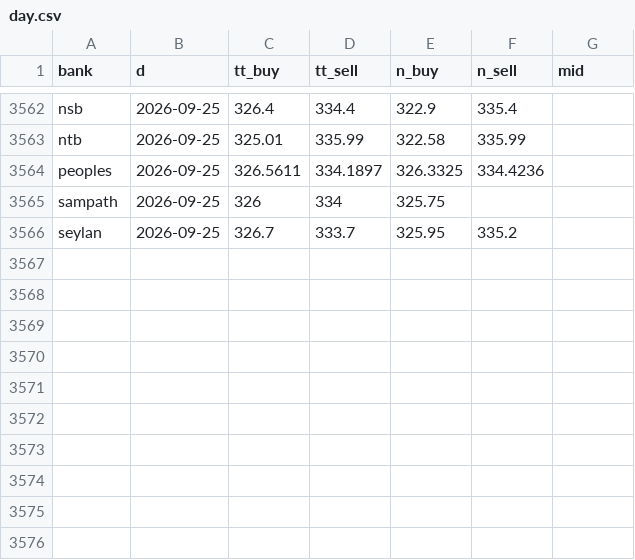
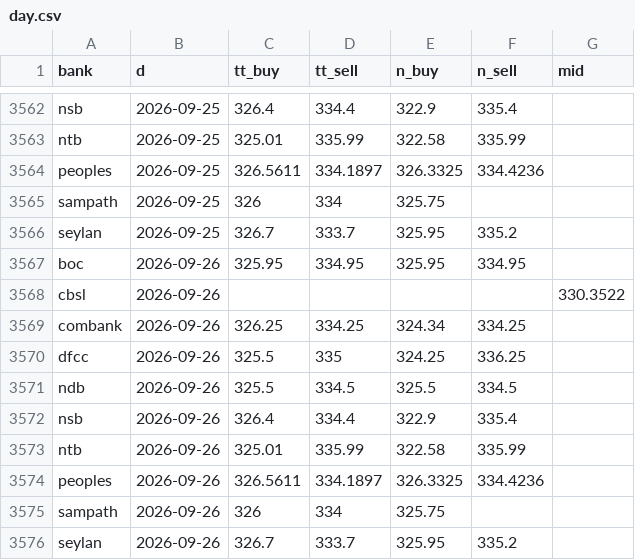
Before and after one commit to anjulalk/fxtrack, a CSV file: data/day.csv, drawn as a sheet; only a part is shown, gaps mark what is left out; the diff names each change by its address in the sheet, - before the commit and + after, or states it on an @@ line.

```diff
--- a/data/day.csv
+++ b/data/day.csv
+row 3567: boc | 2026-09-26 | 325.95 | 334.95 | 325.95 | 334.95
+row 3568: cbsl | 2026-09-26 |  |  |  |  | 330.3522
+row 3569: combank | 2026-09-26 | 326.25 | 334.25 | 324.34 | 334.25
+row 3570: dfcc | 2026-09-26 | 325.5 | 335 | 324.25 | 336.25
+row 3571: ndb | 2026-09-26 | 325.5 | 334.5 | 325.5 | 334.5
+row 3572: nsb | 2026-09-26 | 326.4 | 334.4 | 322.9 | 335.4
+row 3573: ntb | 2026-09-26 | 325.01 | 335.99 | 322.58 | 335.99
+row 3574: peoples | 2026-09-26 | 326.5611 | 334.1897 | 326.3325 | 334.4236
+row 3575: sampath | 2026-09-26 | 326 | 334 | 325.75
+row 3576: seylan | 2026-09-26 | 326.7 | 333.7 | 325.95 | 335.2
```
Also changed, not shown: 2 other files.
